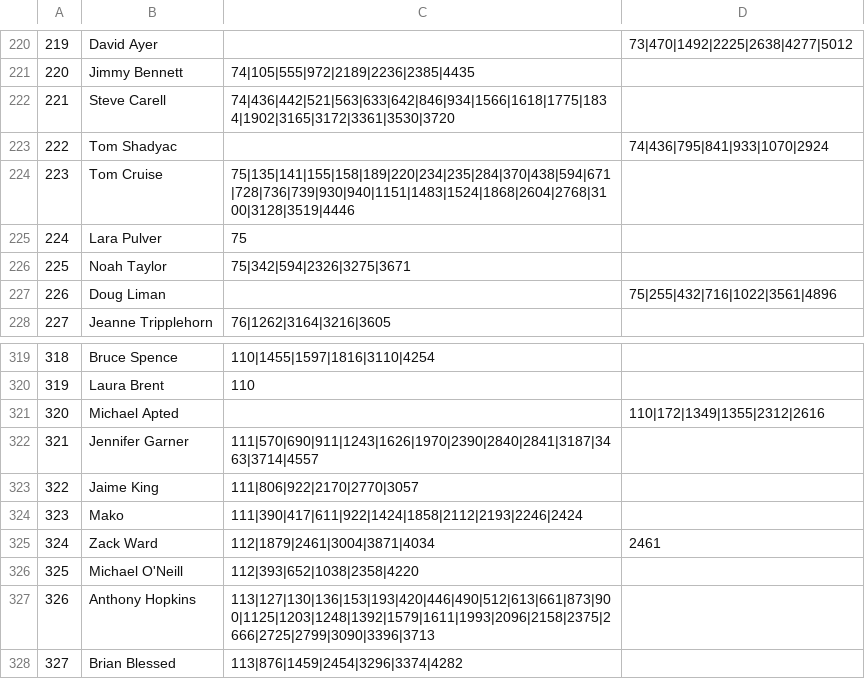
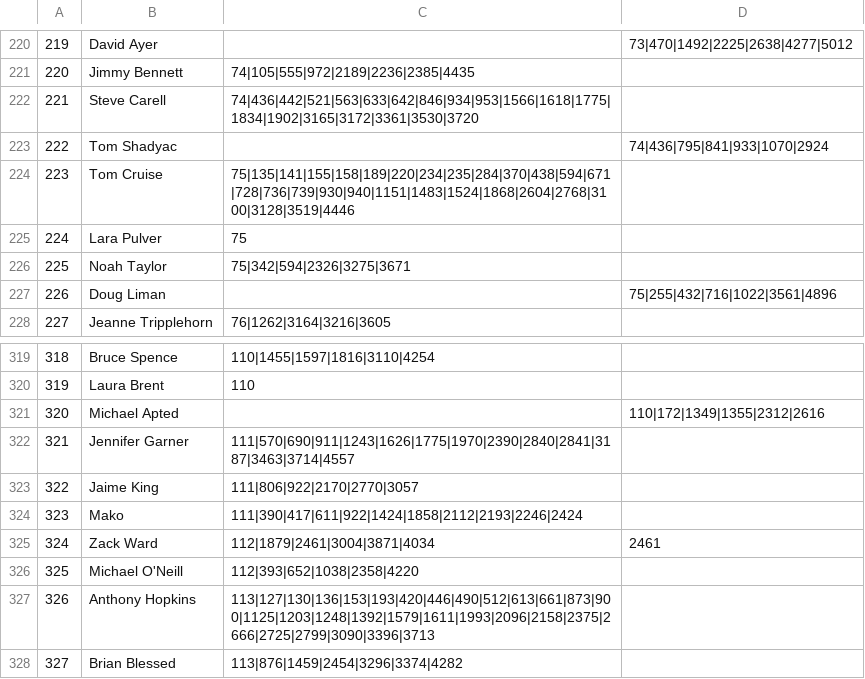
Before and after one commit to levensworth/Moviefy, a CSV file: db/personDB.csv, drawn as a sheet; only a part is shown, gaps mark what is left out; the diff covers the shown part only; the diff names each change by its address in the sheet, - before the commit and + after, or states it on an @@ line.

```diff
--- a/db/personDB.csv
+++ b/db/personDB.csv
-C222: 74|436|442|521|563|633|642|846|934|1566|1618|1775|1834|1902|3165|3172|3361|3530|3720
+C222: 74|436|442|521|563|633|642|846|934|953|1566|1618|1775|1834|1902|3165|3172|3361|3530|3720
-C322: 111|570|690|911|1243|1626|1970|2390|2840|2841|3187|3463|3714|4557
+C322: 111|570|690|911|1243|1626|1775|1970|2390|2840|2841|3187|3463|3714|4557
```
Also changed, not shown: 1 added row, 4 removed rows, 1 edited cell and row numbers in column A elsewhere in this file, 1 other file.
